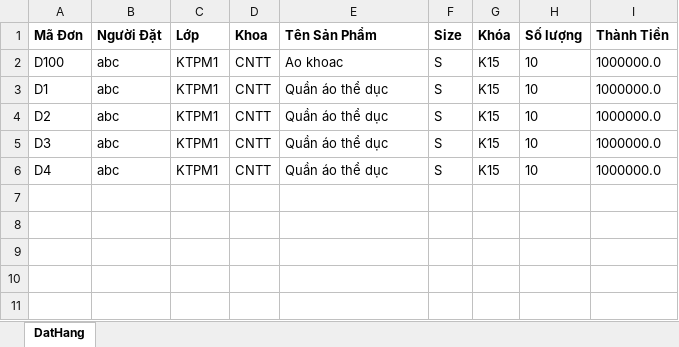
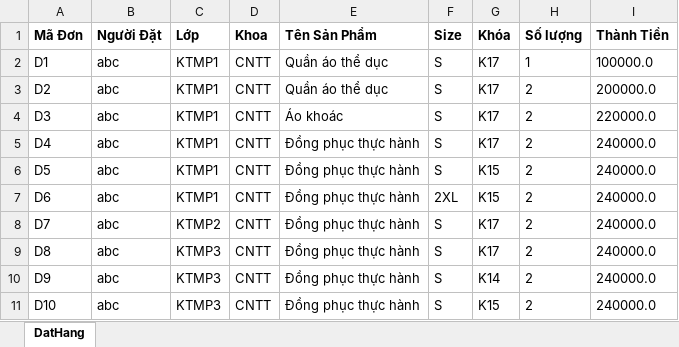
Before and after one commit to truong29102002/BTL_JV, an Excel workbook: BTL_JV-main/Dat_Hang.xlsx, sheet DatHang, drawn as a sheet; values as stored, in another font and other column widths than the file's, no borders; removed rows and columns are numbered as before the commit, all else as after; the diff names each change by its address in the sheet, - before the commit and + after, or states it on an @@ line.

```diff
--- a/BTL_JV-main/Dat_Hang.xlsx (sheet DatHang)
+++ b/BTL_JV-main/Dat_Hang.xlsx (sheet DatHang)
-row 2: D100 | abc | KTPM1 | CNTT | Ao khoac | S | K15 | 10 | 1000000.0
-C2:C5 (Lớp): KTPM1
+C2:C5 (Lớp): KTMP1
-G2:G5 (Khóa): K15
+G2:G5 (Khóa): K17
-H2 (Số lượng): 10
+H2 (Số lượng): 1
-I2 (Thành Tiền): 1000000.0
+I2 (Thành Tiền): 100000.0
-H3:H5 (Số lượng): 10
+H3:H5 (Số lượng): 2
-I3 (Thành Tiền): 1000000.0
+I3 (Thành Tiền): 200000.0
-E4 (Tên Sản Phẩm): Quần áo thể dục
+E4 (Tên Sản Phẩm): Áo khoác
-I4 (Thành Tiền): 1000000.0
+I4 (Thành Tiền): 220000.0
-E5 (Tên Sản Phẩm): Quần áo thể dục
+E5 (Tên Sản Phẩm): Đồng phục thực hành
-I5 (Thành Tiền): 1000000.0
+I5 (Thành Tiền): 240000.0
+row 6: D5 | abc | KTMP1 | CNTT | Đồng phục thực hành | S | K15 | 2 | 240000.0
+row 7: D6 | abc | KTMP1 | CNTT | Đồng phục thực hành | 2XL | K15 | 2 | 240000.0
+row 8: D7 | abc | KTMP2 | CNTT | Đồng phục thực hành | S | K17 | 2 | 240000.0
+row 9: D8 | abc | KTMP3 | CNTT | Đồng phục thực hành | S | K17 | 2 | 240000.0
+row 10: D9 | abc | KTMP3 | CNTT | Đồng phục thực hành | S | K14 | 2 | 240000.0
+row 11: D10 | abc | KTMP3 | CNTT | Đồng phục thực hành | S | K15 | 2 | 240000.0
```
Also changed, not shown: 3 other files.
